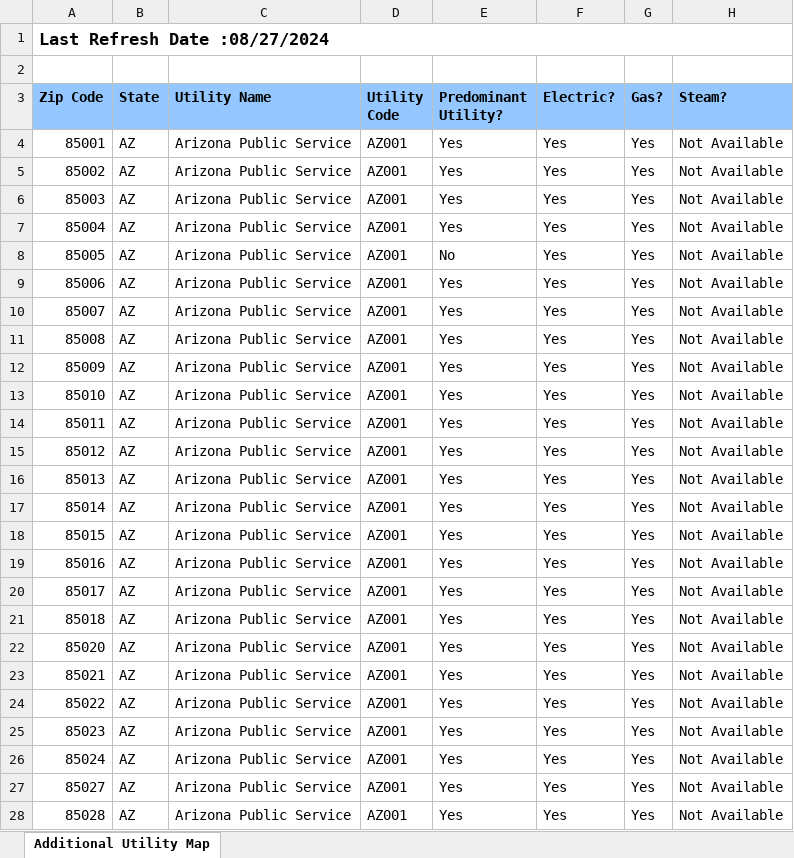
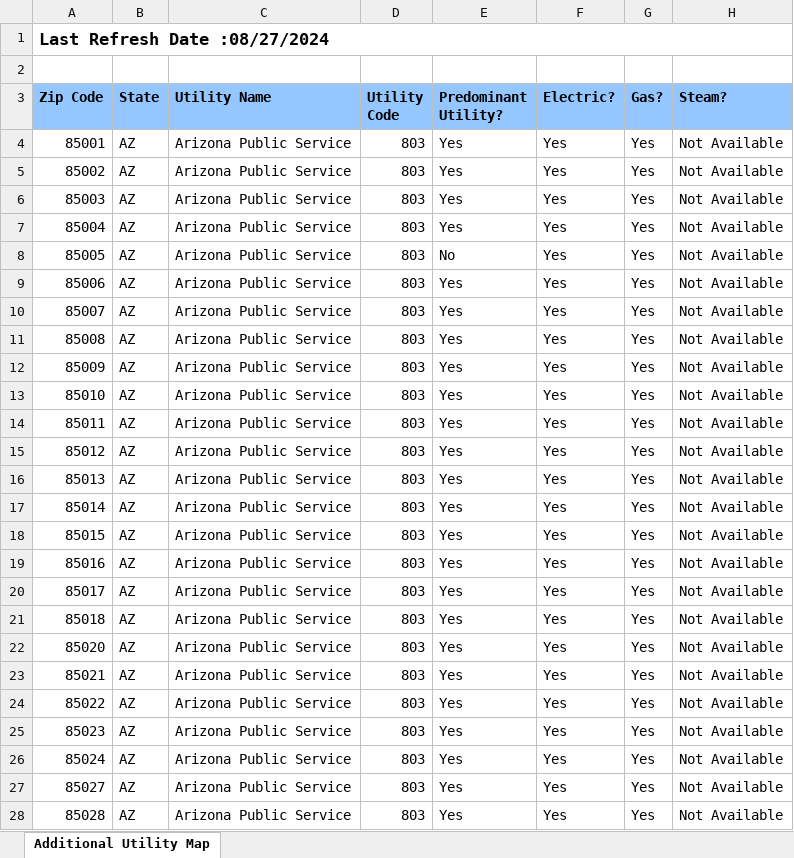
Before and after one commit to rewiringamerica/api.rewiringamerica.org, an Excel workbook: scripts/lib/additional-utility-zips.xlsx, sheet Additional Utility Map, drawn as a sheet; only a part is shown; values as stored, in another font and other column widths than the file's, no borders; charts and pictures not drawn; the diff covers the shown part only; the diff names each change by its address in the sheet, - before the commit and + after, or states it on an @@ line.

Commit message:
Match utility code with EIA Utility IDs

```diff
--- a/scripts/lib/additional-utility-zips.xlsx (sheet Additional Utility Map)
+++ b/scripts/lib/additional-utility-zips.xlsx (sheet Additional Utility Map)
-D4:D28 (Utility Code): AZ001
+D4:D28 (Utility Code): 803
```
Also changed, not shown: 237 edited cells elsewhere in this sheet.
